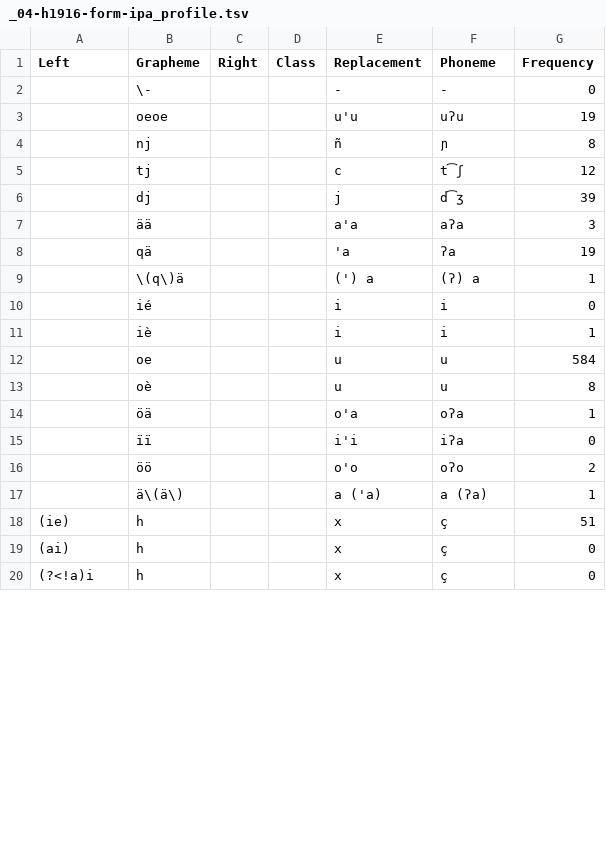
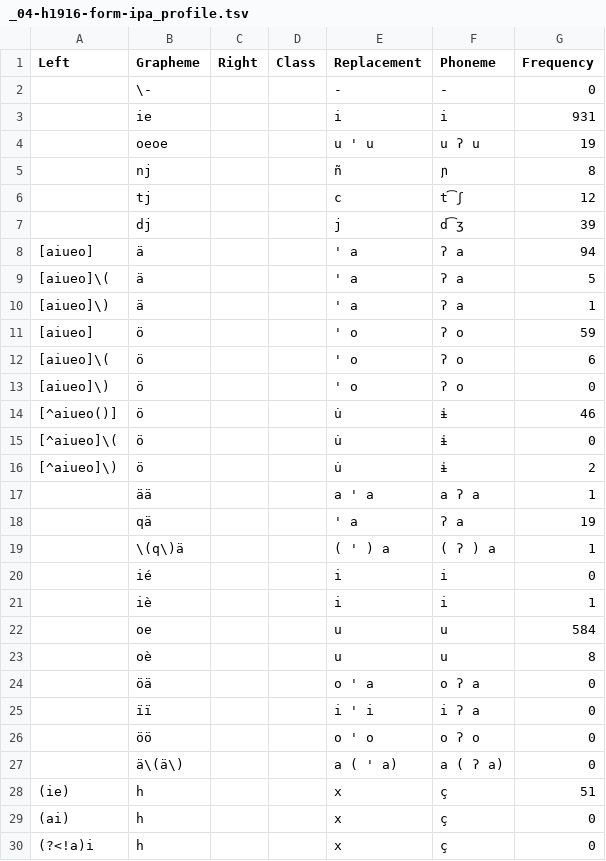
Before and after one commit to engganolang/helfrich-1916-wordlist, a TSV file: ortho/_04-h1916-form-ipa_profile.tsv, drawn as a sheet; only a part is shown; the diff covers the shown part only.

```diff
--- a/ortho/_04-h1916-form-ipa_profile.tsv
+++ b/ortho/_04-h1916-form-ipa_profile.tsv
@@ -2,3 +2,4 @@ Left	Grapheme	Right	Class	Replacement	Phoneme	Frequency
 	\-			-	-	0
-	oeoe			u'u	uʔu	19
+	ie			i	i	931
+	oeoe			u ' u	u ʔ u	19
 	nj			ñ	ɲ	8
@@ -6,5 +7,14 @@ Left	Grapheme	Right	Class	Replacement	Phoneme	Frequency
 	dj			j	d͡ʒ	39
-	ää			a'a	aʔa	3
-	qä			'a	ʔa	19
-	\(q\)ä			(') a	(ʔ) a	1
+[aiueo]	ä			' a	ʔ a	94
+[aiueo]\(	ä			' a	ʔ a	5
+[aiueo]\)	ä			' a	ʔ a	1
+[aiueo]	ö			' o	ʔ o	59
+[aiueo]\(	ö			' o	ʔ o	6
+[aiueo]\)	ö			' o	ʔ o	0
+[^aiueo()]	ö			u̇	ɨ	46
+[^aiueo]\(	ö			u̇	ɨ	0
+[^aiueo]\)	ö			u̇	ɨ	2
+	ää			a ' a	a ʔ a	1
+	qä			' a	ʔ a	19
+	\(q\)ä			( ' ) a	( ʔ ) a	1
 	ié			i	i	0
@@ -13,6 +23,6 @@ Left	Grapheme	Right	Class	Replacement	Phoneme	Frequency
 	oè			u	u	8
-	öä			o'a	oʔa	1
-	ïï			i'i	iʔa	0
-	öö			o'o	oʔo	2
-	ä\(ä\)			a ('a)	a (ʔa)	1
+	öä			o ' a	o ʔ a	0
+	ïï			i ' i	i ʔ a	0
+	öö			o ' o	o ʔ o	0
+	ä\(ä\)			a ( ' a)	a ( ʔ a)	0
 (ie)	h			x	ç	51
```
Also changed, not shown: 8 added rows, 7 removed rows and 4 edited cells elsewhere in this file, data/helfrich1916.tsv, ortho/_00-ortho-ipa.tsv, 23 other files.
